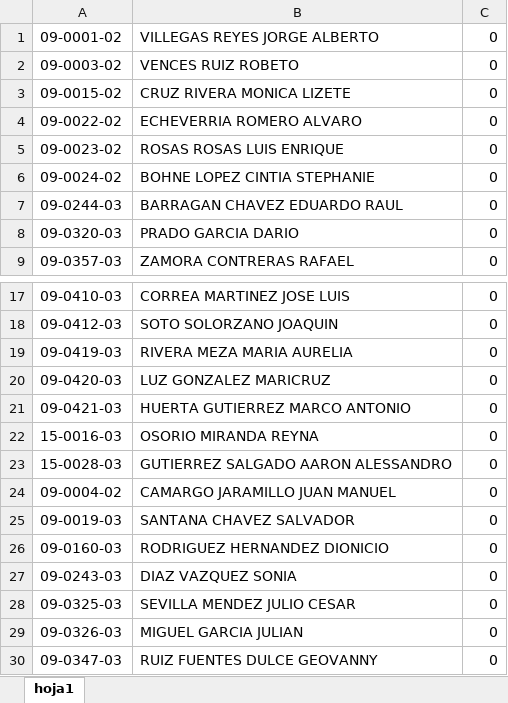
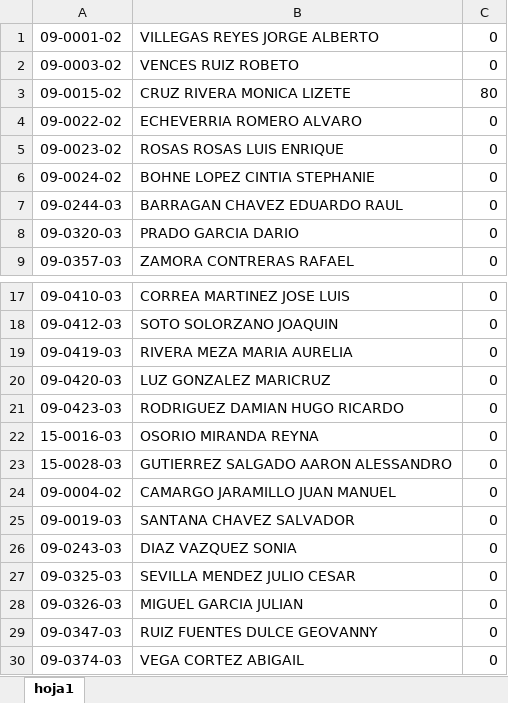
Before and after one commit to VencesDesarrolloGif/zonacgg, an Excel workbook: Vista/uploads/documentosContabilidad/AlimentosNQUINCENAL .xlsx, sheet hoja1, drawn as a sheet; only a part is shown, gaps mark what is left out; values as stored, in another font and other column widths than the file's, no borders; removed rows and columns are numbered as before the commit, all else as after; the diff names each change by its address in the sheet, - before the commit and + after, or states it on an @@ line.

```diff
--- a/Vista/uploads/documentosContabilidad/AlimentosNQUINCENAL .xlsx (sheet hoja1)
+++ b/Vista/uploads/documentosContabilidad/AlimentosNQUINCENAL .xlsx (sheet hoja1)
-C3: 0
+C3: 80
-A21: 09-0421-03
+A21: 09-0423-03
-B21: HUERTA GUTIERREZ MARCO ANTONIO
+B21: RODRIGUEZ DAMIAN HUGO RICARDO
-row 26: 09-0160-03 | RODRIGUEZ HERNANDEZ DIONICIO | 0
+row 30: 09-0374-03 | VEGA CORTEZ ABIGAIL | 0
```
Also changed, not shown: Vista/uploads/documentosContabilidad/fonacotNQUINCENAL .xlsx, Vista/uploads/documentosContabilidad/infonavitNQUINCENAL .xlsx, 4 other files.
